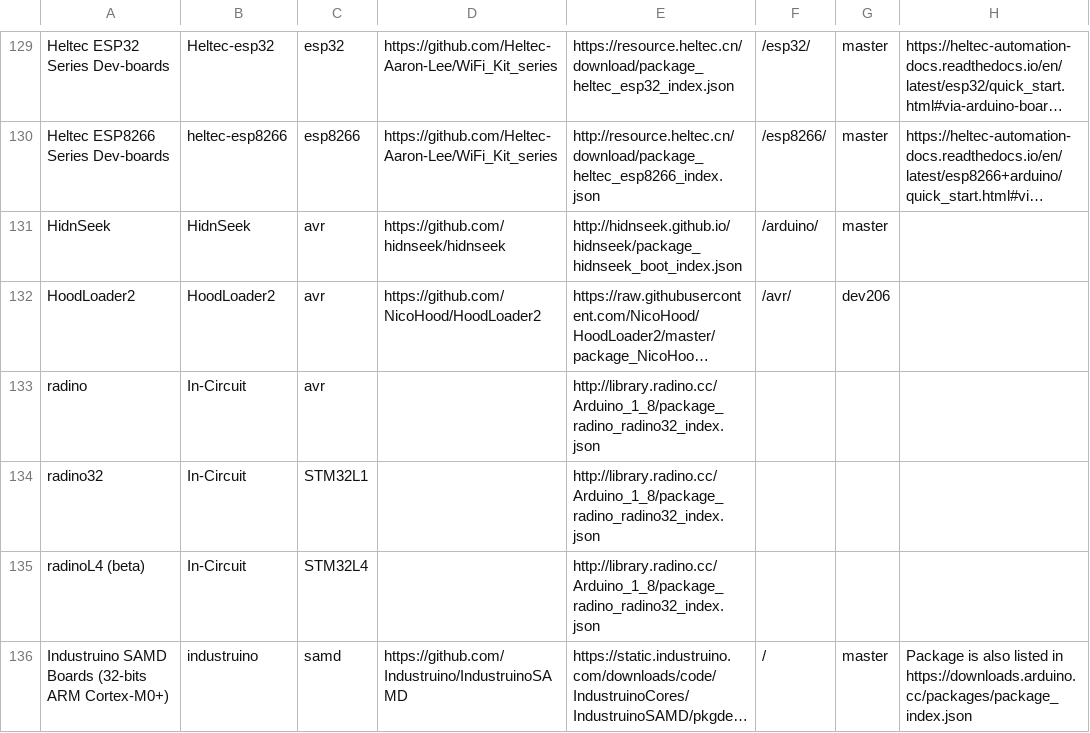
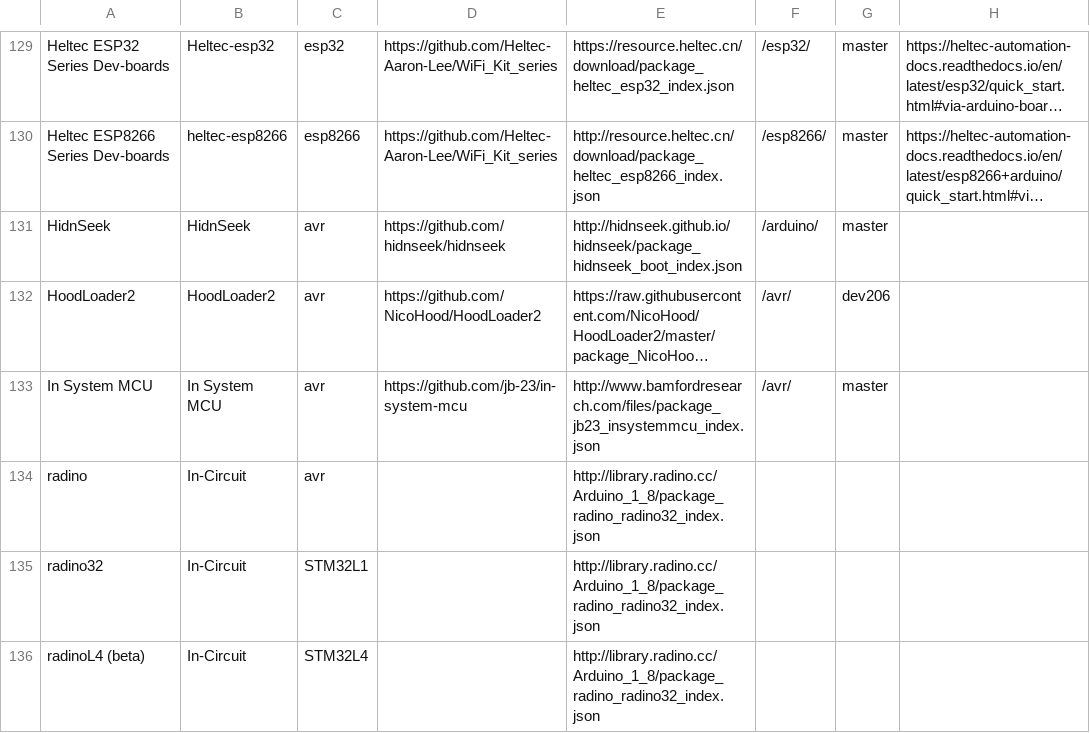
Before and after one commit to per1234/inoplatforms, a TSV file: ino-hardware-package-list.tsv, drawn as a sheet; only a part is shown, gaps mark what is left out; the shorter side is filled out with more unchanged rows; long unchanged cells end in …; the diff names each change by its address in the sheet, - before the commit and + after, or states it on an @@ line.

Commit message:
Add "In System MCU:avr"

```diff
--- a/ino-hardware-package-list.tsv
+++ b/ino-hardware-package-list.tsv
+row 133: In System MCU | In System MCU | avr | https://github.com/jb-23/in-system-mcu | http://www.bamfordresearch.com/files/package_jb23_insystemmcu_index.json | /avr/ | master
```
